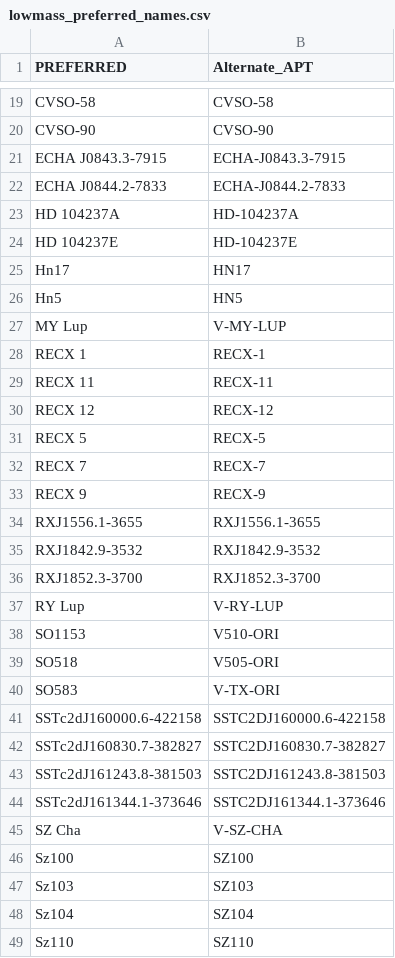
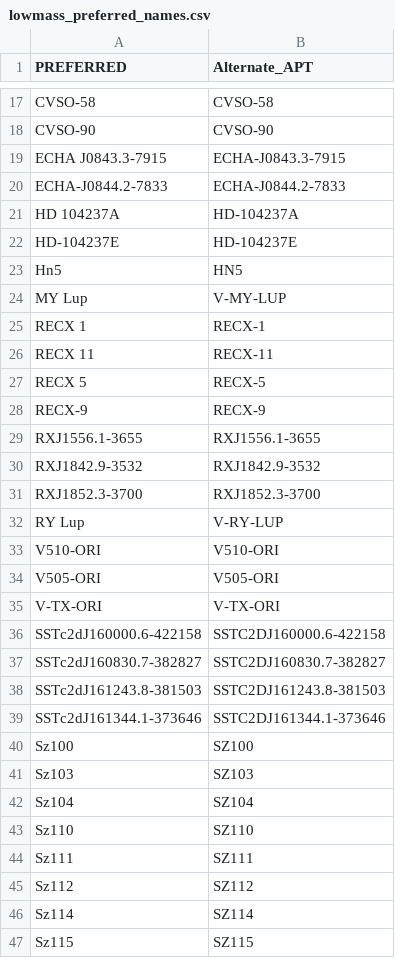
Before and after one commit to spacetelescope/ullyses-utils, a CSV file: utils/data/target_metadata/lowmass_preferred_names.csv, drawn as a sheet; only a part is shown, gaps mark what is left out; the shorter side is filled out with more unchanged rows; the diff covers the shown part only.

```diff
--- a/utils/data/target_metadata/lowmass_preferred_names.csv
+++ b/utils/data/target_metadata/lowmass_preferred_names.csv
@@ -21,5 +19,4 @@ CVSO-90,CVSO-90
 ECHA J0843.3-7915,ECHA-J0843.3-7915
-ECHA J0844.2-7833,ECHA-J0844.2-7833
+ECHA-J0844.2-7833,ECHA-J0844.2-7833
 HD 104237A,HD-104237A
-HD 104237E,HD-104237E
-Hn17 ,HN17
+HD-104237E,HD-104237E
@@ -29,5 +26,3 @@ RECX 1,RECX-1
 RECX 11,RECX-11
-RECX 12,RECX-12
 RECX 5,RECX-5
-RECX 7,RECX-7
-RECX 9,RECX-9
+RECX-9,RECX-9
@@ -37,4 +32,4 @@ RXJ1852.3-3700,RXJ1852.3-3700
 RY Lup                 ,V-RY-LUP
-SO1153,V510-ORI
-SO518,V505-ORI
-SO583,V-TX-ORI
+V510-ORI,V510-ORI
+V505-ORI,V505-ORI
+V-TX-ORI,V-TX-ORI
@@ -45 +39,0 @@ SSTc2dJ161344.1-373646 ,SSTC2DJ161344.1-373646
-SZ Cha ,V-SZ-CHA
```
Also changed, not shown: 3 added rows, 2 removed rows, 4 moved rows and 7 edited cells elsewhere in this file, utils/data/target_metadata/lowmass_targets_from_website.csv.
